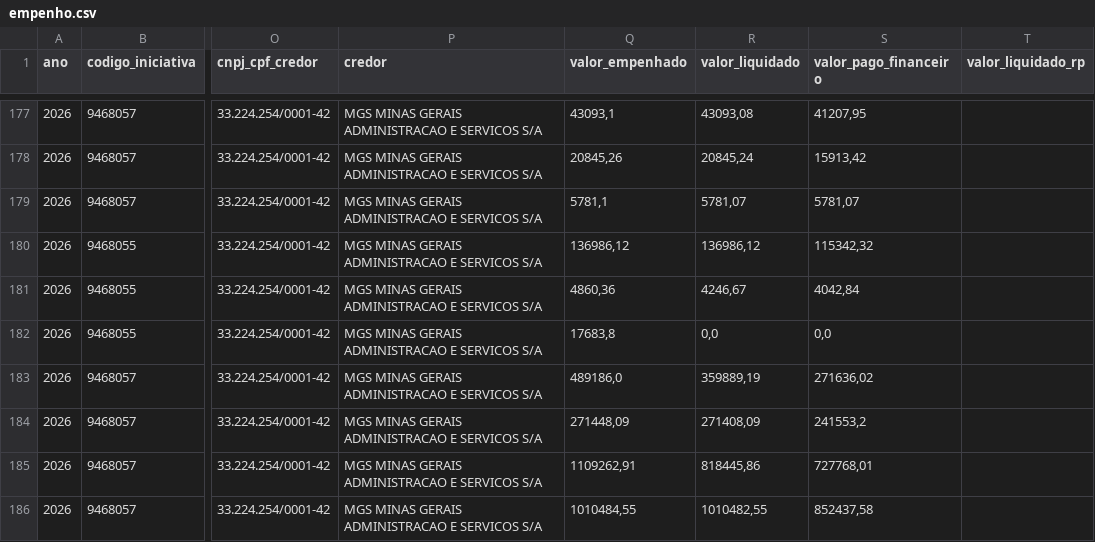
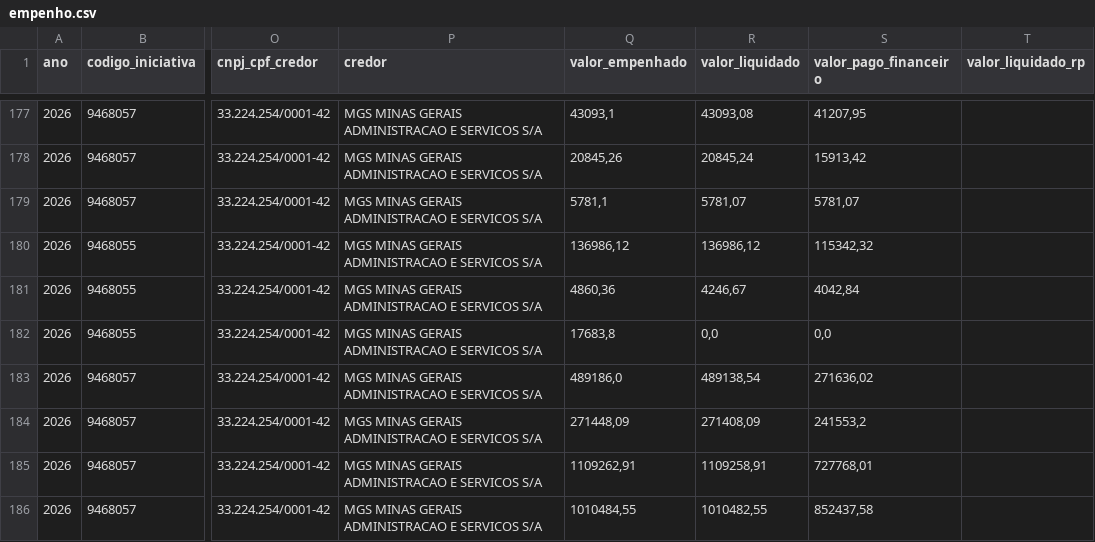
Before and after one commit to transparencia-mg/portal_mariana, a CSV file: dataset/data/empenho.csv, drawn as a sheet; only a part is shown, gaps mark what is left out; the diff covers the shown part only; the diff names each change by its address in the sheet, - before the commit and + after, or states it on an @@ line.

```diff
--- a/dataset/data/empenho.csv
+++ b/dataset/data/empenho.csv
-R183 (valor_liquidado): 359889,19
+R183 (valor_liquidado): 489138,54
-R185 (valor_liquidado): 818445,86
+R185 (valor_liquidado): 1109258,91
```
Also changed, not shown: 2 added rows and 4 edited cells elsewhere in this file, dataset/data/orgao.csv.
